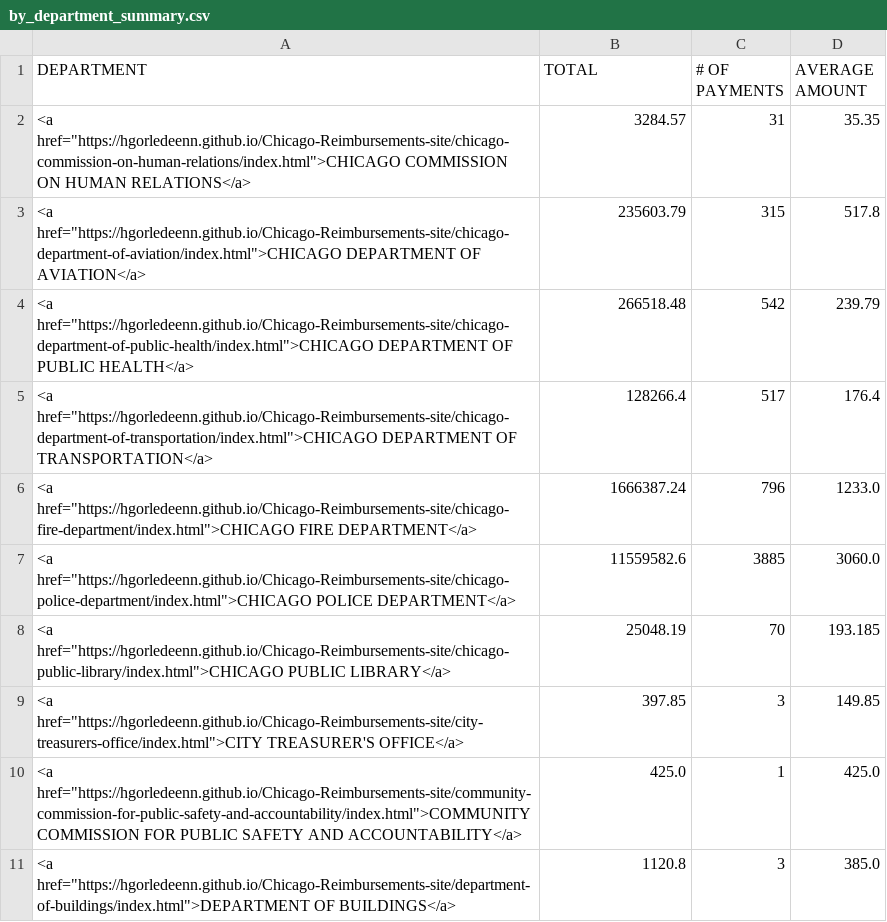
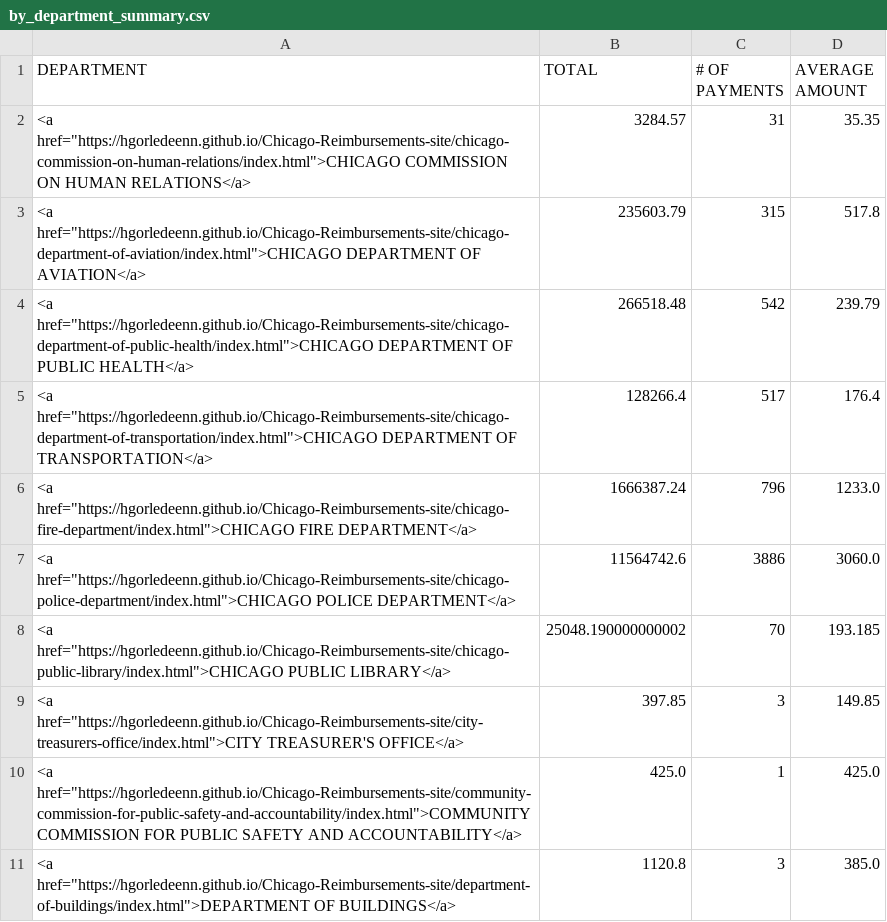
Before and after one commit to hgorledeenn/Chicago-Reimbursements-site, a CSV file: docs/by_department_summary.csv, drawn as a sheet; only a part is shown.

```diff
--- a/docs/by_department_summary.csv
+++ b/docs/by_department_summary.csv
@@ -6,4 +6,4 @@ DEPARTMENT,TOTAL,# OF PAYMENTS,AVERAGE AMOUNT
 "<a href=""https://hgorledeenn.github.io/Chicago-Reimbursements-site/chicago-fire-department/index.html"">CHICAGO FIRE DEPARTMENT</a>",1666387.24,796,1233.0
-"<a href=""https://hgorledeenn.github.io/Chicago-Reimbursements-site/chicago-police-department/index.html"">CHICAGO POLICE DEPARTMENT</a>",11559582.6,3885,3060.0
-"<a href=""https://hgorledeenn.github.io/Chicago-Reimbursements-site/chicago-public-library/index.html"">CHICAGO PUBLIC LIBRARY</a>",25048.19,70,193.185
+"<a href=""https://hgorledeenn.github.io/Chicago-Reimbursements-site/chicago-police-department/index.html"">CHICAGO POLICE DEPARTMENT</a>",11564742.6,3886,3060.0
+"<a href=""https://hgorledeenn.github.io/Chicago-Reimbursements-site/chicago-public-library/index.html"">CHICAGO PUBLIC LIBRARY</a>",25048.190000000002,70,193.185
 "<a href=""https://hgorledeenn.github.io/Chicago-Reimbursements-site/city-treasurers-office/index.html"">CITY TREASURER'S OFFICE</a>",397.85,3,149.85
```
Also changed, not shown: docs/dept-csvs/chicago-commission-on-human-relations.csv, docs/dept-csvs/chicago-department-of-aviation.csv, 18 other files.
